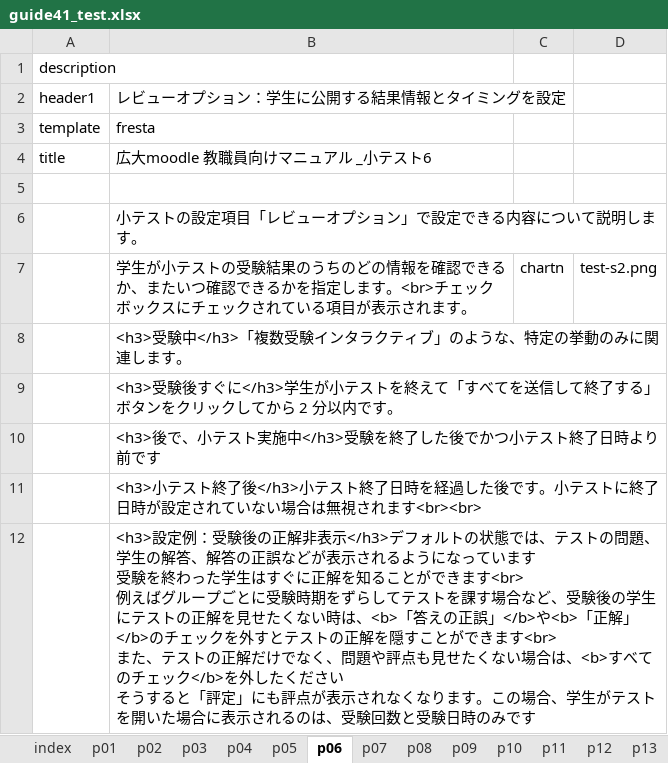
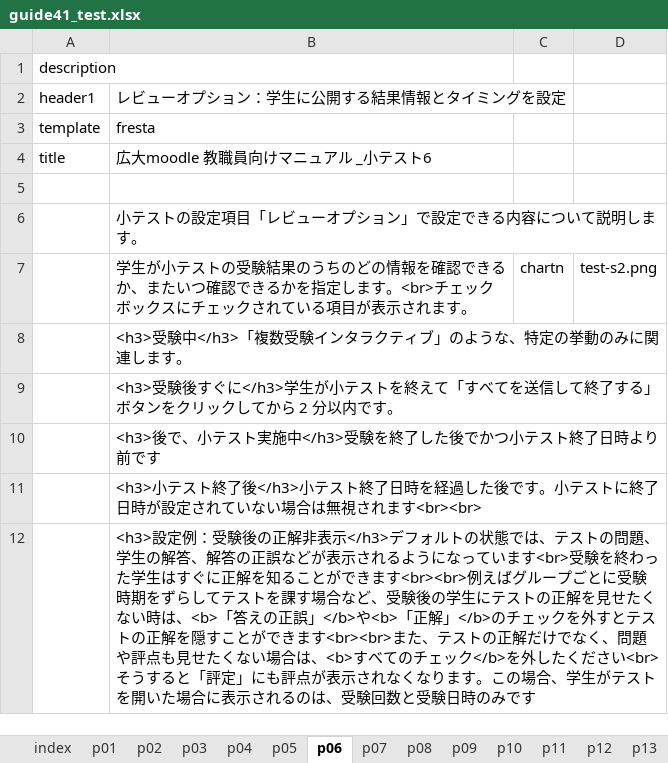
Before and after one commit to imc-lms-adm/support-vle-man, an Excel workbook: guide41_test.xlsx, sheet p06, drawn as a sheet; values as stored, in another font and other column widths than the file's, no borders; ↵ is a line break in a cell; the diff names each change by its address in the sheet, - before the commit and + after, or states it on an @@ line.

```diff
--- a/guide41_test.xlsx (sheet p06)
+++ b/guide41_test.xlsx (sheet p06)
-B12: …ています ↵ 受験を終わった学生はすぐに正解を知ることができます<br> ↵ 例えばグループごとに受験時期をずらしてテストを課す場合など、受験後の学生にテストの正解を見せたくない時は、<b>「答えの正誤」</b>や<b>「正解」</b>のチェックを外すとテストの正解を隠すことができます<br> ↵ また、テストの正解だけでなく、問題や評点も見せたくない場合は、<b>すべてのチェック</b>を外したください ↵ そうする…
+B12: …ています<br>受験を終わった学生はすぐに正解を知ることができます<br><br>例えばグループごとに受験時期をずらしてテストを課す場合など、受験後の学生にテストの正解を見せたくない時は、<b>「答えの正誤」</b>や<b>「正解」</b>のチェックを外すとテストの正解を隠すことができます<br><br>また、テストの正解だけでなく、問題や評点も見せたくない場合は、<b>すべてのチェック</b>を外したください<br>そうする…
```
Also changed, not shown: sheet p11, sheet p12.
